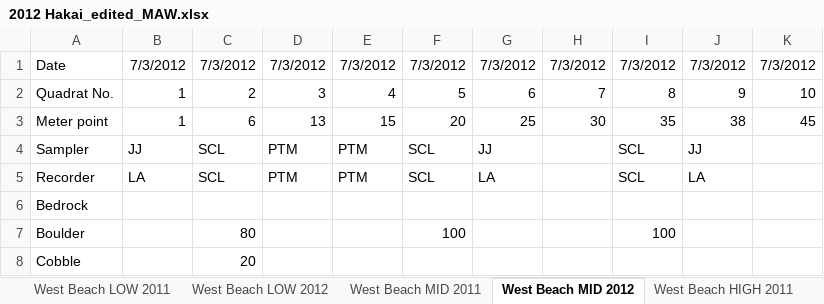
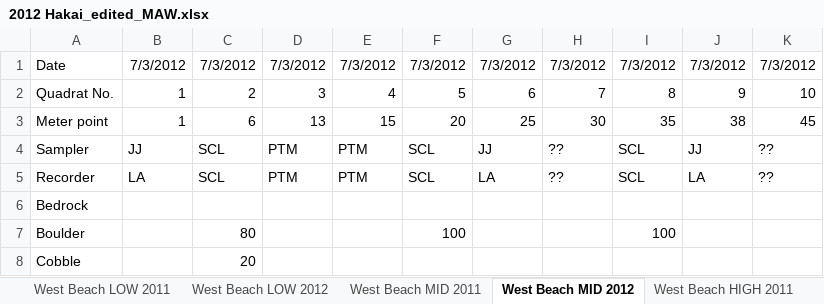
Before and after one commit to mawhal/martone_calvert, an Excel workbook: Data/Excel Files/All years/edited/2012 Hakai_edited_MAW.xlsx, sheet West Beach MID 2012, drawn as a sheet; only a part is shown; values as stored, in another font and other column widths than the file's, no borders; the diff names each change by its address in the sheet, - before the commit and + after, or states it on an @@ line.

```diff
--- a/Data/Excel Files/All years/edited/2012 Hakai_edited_MAW.xlsx (sheet West Beach MID 2012)
+++ b/Data/Excel Files/All years/edited/2012 Hakai_edited_MAW.xlsx (sheet West Beach MID 2012)
-H4:H5: (empty)
+H4:H5: ??
-K4:K5: (empty)
+K4:K5: ??
```
Also changed, not shown: Data/Excel Files/All years/edited/change logs/Hakai_change_log.xlsx, 9 other files.
